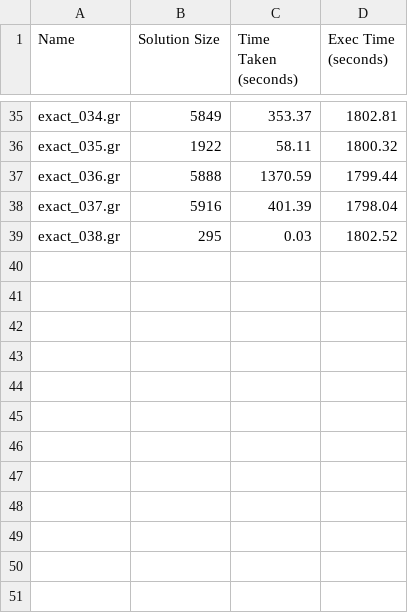
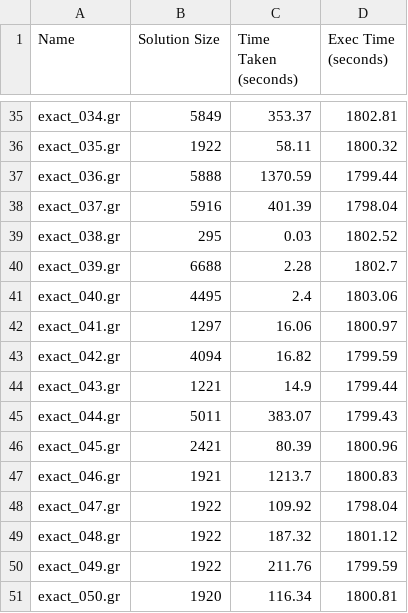
Before and after one commit to MarlonDittes/DominatingSets, a CSV file: results/ds_exact/nusc.csv, drawn as a sheet; only a part is shown, gaps mark what is left out.

Commit message:
ADD: merged results for findminhs, nusc

```diff
--- a/results/ds_exact/nusc.csv
+++ b/results/ds_exact/nusc.csv
@@ -39 +39,13 @@ exact_037.gr,5916,401.39,1798.04
 exact_038.gr,295,0.03,1802.52
+exact_039.gr,6688,2.28,1802.7
+exact_040.gr,4495,2.4,1803.06
+exact_041.gr,1297,16.06,1800.97
+exact_042.gr,4094,16.82,1799.59
+exact_043.gr,1221,14.9,1799.44
+exact_044.gr,5011,383.07,1799.43
+exact_045.gr,2421,80.39,1800.96
+exact_046.gr,1921,1213.7,1800.83
+exact_047.gr,1922,109.92,1798.04
+exact_048.gr,1922,187.32,1801.12
+exact_049.gr,1922,211.76,1799.59
+exact_050.gr,1920,116.34,1800.81
```
Also changed, not shown: 3 other files.
